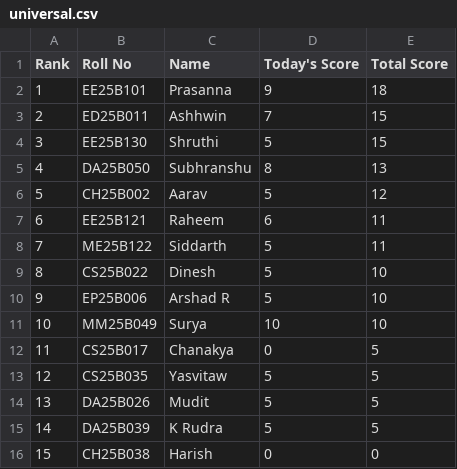
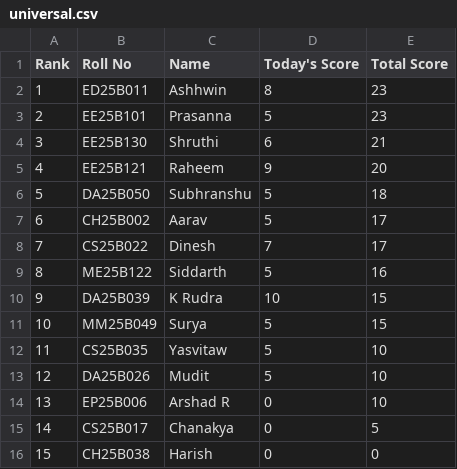
Before and after one commit to AaryanSriram/CNL_Leaderboard, a CSV file: universal.csv, drawn as a sheet; removed rows and columns are numbered as before the commit, all else as after; the diff names each change by its address in the sheet, - before the commit and + after, or states it on an @@ line.

Commit message:
Update universal.csv

```diff
--- a/universal.csv
+++ b/universal.csv
-row 2: 1 | EE25B101 | Prasanna | 9 | 18
@@ column A (Rank) renumbered between rows 2 and 15 @@
-D2 (Today's Score): 7
+D2 (Today's Score): 8
-E2 (Total Score): 15
+E2 (Total Score): 23
+row 3: 2 | EE25B101 | Prasanna | 5 | 23
-D4 (Today's Score): 5
+D4 (Today's Score): 6
-E4 (Total Score): 15
+E4 (Total Score): 21
+row 5: 4 | EE25B121 | Raheem | 9 | 20
-D6 (Today's Score): 8
+D6 (Today's Score): 5
-E6 (Total Score): 13
+E6 (Total Score): 18
-E7 (Total Score): 12
+E7 (Total Score): 17
-row 7: 6 | EE25B121 | Raheem | 6 | 11
+row 8: 7 | CS25B022 | Dinesh | 7 | 17
-E9 (Total Score): 11
+E9 (Total Score): 16
+row 10: 9 | DA25B039 | K Rudra | 10 | 15
+row 11: 10 | MM25B049 | Surya | 5 | 15
-B12 (Roll No): CS25B022
+B12 (Roll No): CS25B035
-C12 (Name): Dinesh
+C12 (Name): Yasvitaw
+row 13: 12 | DA25B026 | Mudit | 5 | 10
-D14 (Today's Score): 5
+D14 (Today's Score): 0
-row 11: 10 | MM25B049 | Surya | 10 | 10
-row 13: 12 | CS25B035 | Yasvitaw | 5 | 5
-row 14: 13 | DA25B026 | Mudit | 5 | 5
-row 15: 14 | DA25B039 | K Rudra | 5 | 5
```
